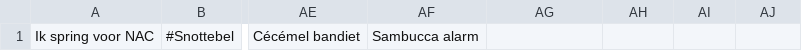
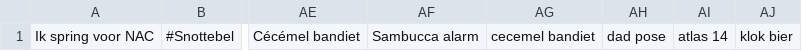
Before and after one commit to ThomasVersaevel/31seconds, a CSV file: src/assets/categories/boys.csv, drawn as a sheet; only a part is shown, gaps mark what is left out; the diff names each change by its address in the sheet, - before the commit and + after, or states it on an @@ line.

Commit message:
Add some boys words

```diff
--- a/src/assets/categories/boys.csv
+++ b/src/assets/categories/boys.csv
-AG1: (empty)
+AG1: cecemel bandiet
-AH1: (empty)
+AH1: dad pose
-AI1: (empty)
+AI1: atlas 14
-AJ1: (empty)
+AJ1: klok bier
```
